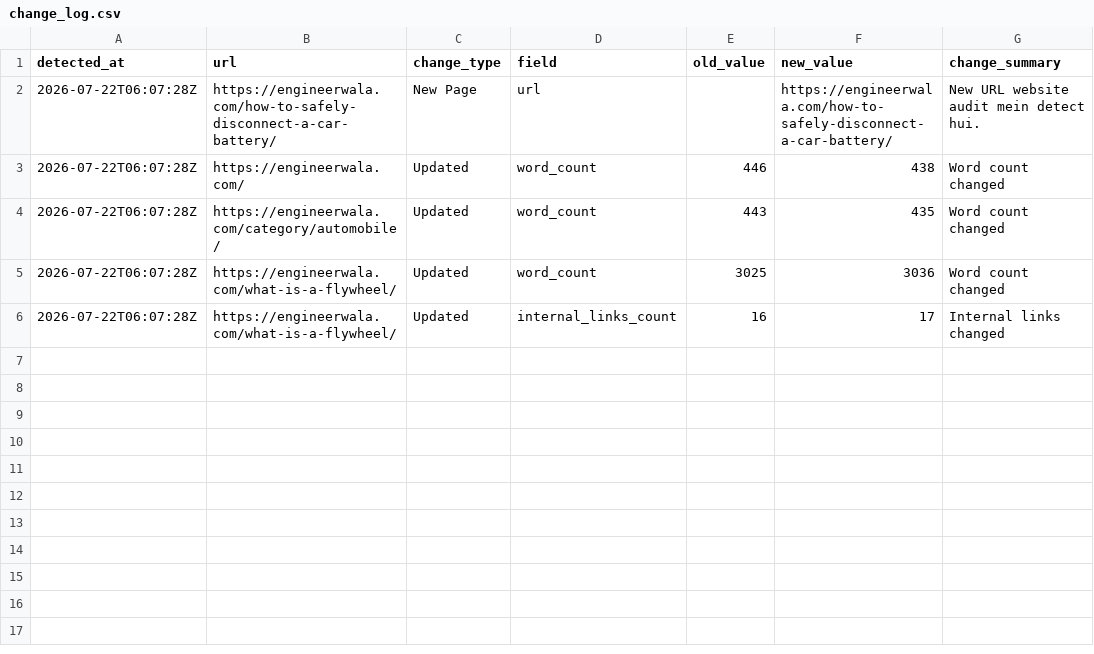
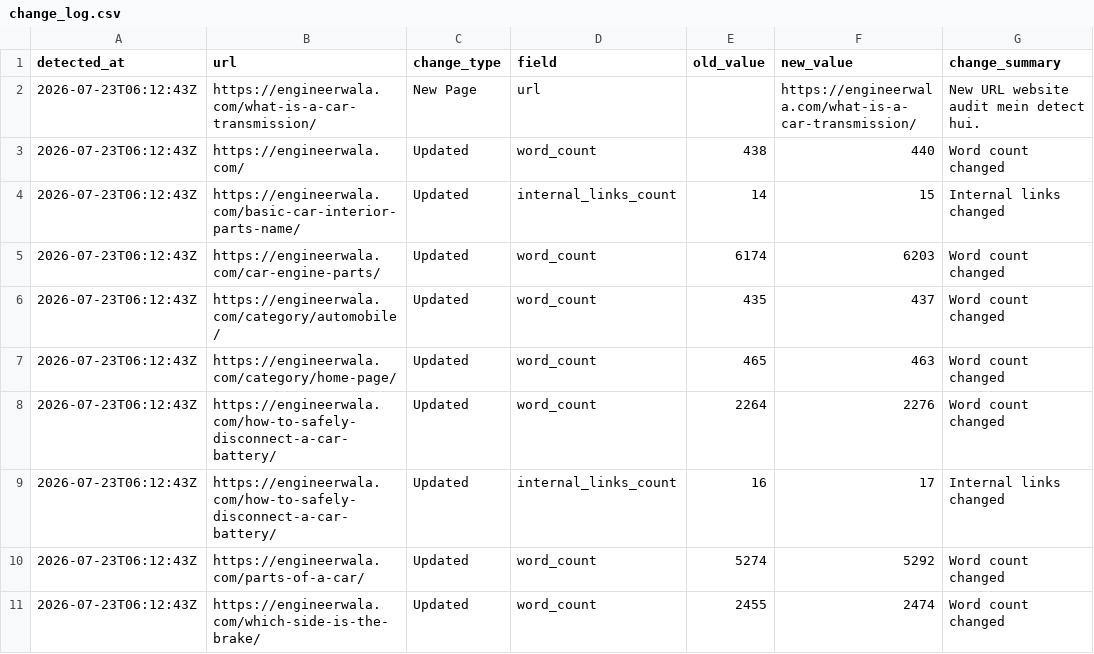
Before and after one commit to hamidrasheed350-hue/engineerwala-seo-tracker, a CSV file: data/change_log.csv, drawn as a sheet.

```diff
--- a/data/change_log.csv
+++ b/data/change_log.csv
@@ -1,6 +1,11 @@
 detected_at,url,change_type,field,old_value,new_value,change_summary
-2026-07-22T06:07:28Z,https://engineerwala.com/how-to-safely-disconnect-a-car-battery/,New Page,url,,https://engineerwala.com/how-to-safely-disconnect-a-car-battery/,New URL website audit mein detect hui.
-2026-07-22T06:07:28Z,https://engineerwala.com/,Updated,word_count,446,438,Word count changed
-2026-07-22T06:07:28Z,https://engineerwala.com/category/automobile/,Updated,word_count,443,435,Word count changed
-2026-07-22T06:07:28Z,https://engineerwala.com/what-is-a-flywheel/,Updated,word_count,3025,3036,Word count changed
-2026-07-22T06:07:28Z,https://engineerwala.com/what-is-a-flywheel/,Updated,internal_links_count,16,17,Internal links changed
+2026-07-23T06:12:43Z,https://engineerwala.com/what-is-a-car-transmission/,New Page,url,,https://engineerwala.com/what-is-a-car-transmission/,New URL website audit mein detect hui.
+2026-07-23T06:12:43Z,https://engineerwala.com/,Updated,word_count,438,440,Word count changed
+2026-07-23T06:12:43Z,https://engineerwala.com/basic-car-interior-parts-name/,Updated,internal_links_count,14,15,Internal links changed
+2026-07-23T06:12:43Z,https://engineerwala.com/car-engine-parts/,Updated,word_count,6174,6203,Word count changed
+2026-07-23T06:12:43Z,https://engineerwala.com/category/automobile/,Updated,word_count,435,437,Word count changed
+2026-07-23T06:12:43Z,https://engineerwala.com/category/home-page/,Updated,word_count,465,463,Word count changed
+2026-07-23T06:12:43Z,https://engineerwala.com/how-to-safely-disconnect-a-car-battery/,Updated,word_count,2264,2276,Word count changed
+2026-07-23T06:12:43Z,https://engineerwala.com/how-to-safely-disconnect-a-car-battery/,Updated,internal_links_count,16,17,Internal links changed
+2026-07-23T06:12:43Z,https://engineerwala.com/parts-of-a-car/,Updated,word_count,5274,5292,Word count changed
+2026-07-23T06:12:43Z,https://engineerwala.com/which-side-is-the-brake/,Updated,word_count,2455,2474,Word count changed
```
Also changed, not shown: data/basic_crawl.csv, data/issues.csv, 19 other files.
